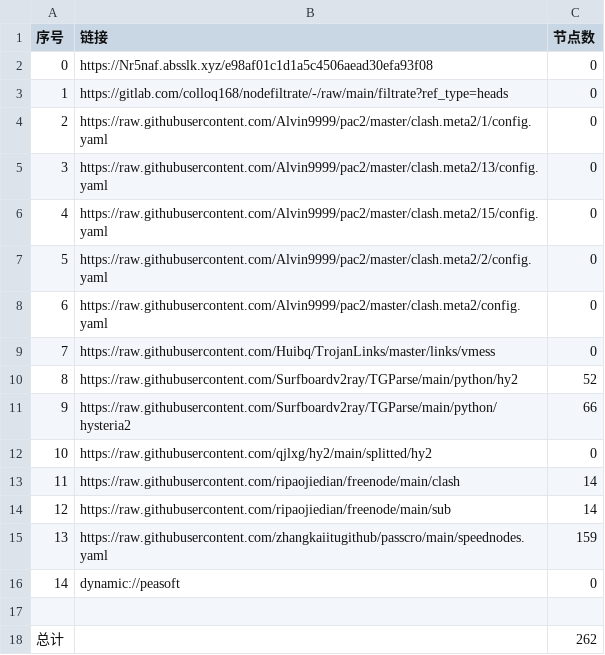
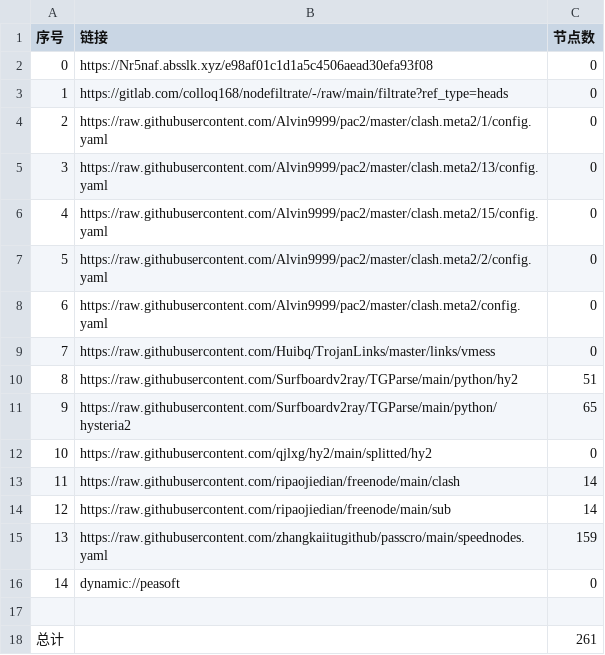
Before and after one commit to hahahahalipoterr/AutoMergePublicNodes, a CSV file: list_result.csv, drawn as a sheet.

```diff
--- a/list_result.csv
+++ b/list_result.csv
@@ -9,4 +9,4 @@
 7,https://raw.githubusercontent.com/Huibq/TrojanLinks/master/links/vmess,0
-8,https://raw.githubusercontent.com/Surfboardv2ray/TGParse/main/python/hy2,52
-9,https://raw.githubusercontent.com/Surfboardv2ray/TGParse/main/python/hysteria2,66
+8,https://raw.githubusercontent.com/Surfboardv2ray/TGParse/main/python/hy2,51
+9,https://raw.githubusercontent.com/Surfboardv2ray/TGParse/main/python/hysteria2,65
 10,https://raw.githubusercontent.com/qjlxg/hy2/main/splitted/hy2,0
@@ -17,2 +17,2 @@
 
-总计,,262
+总计,,261
```
Also changed, not shown: 6 other files.
